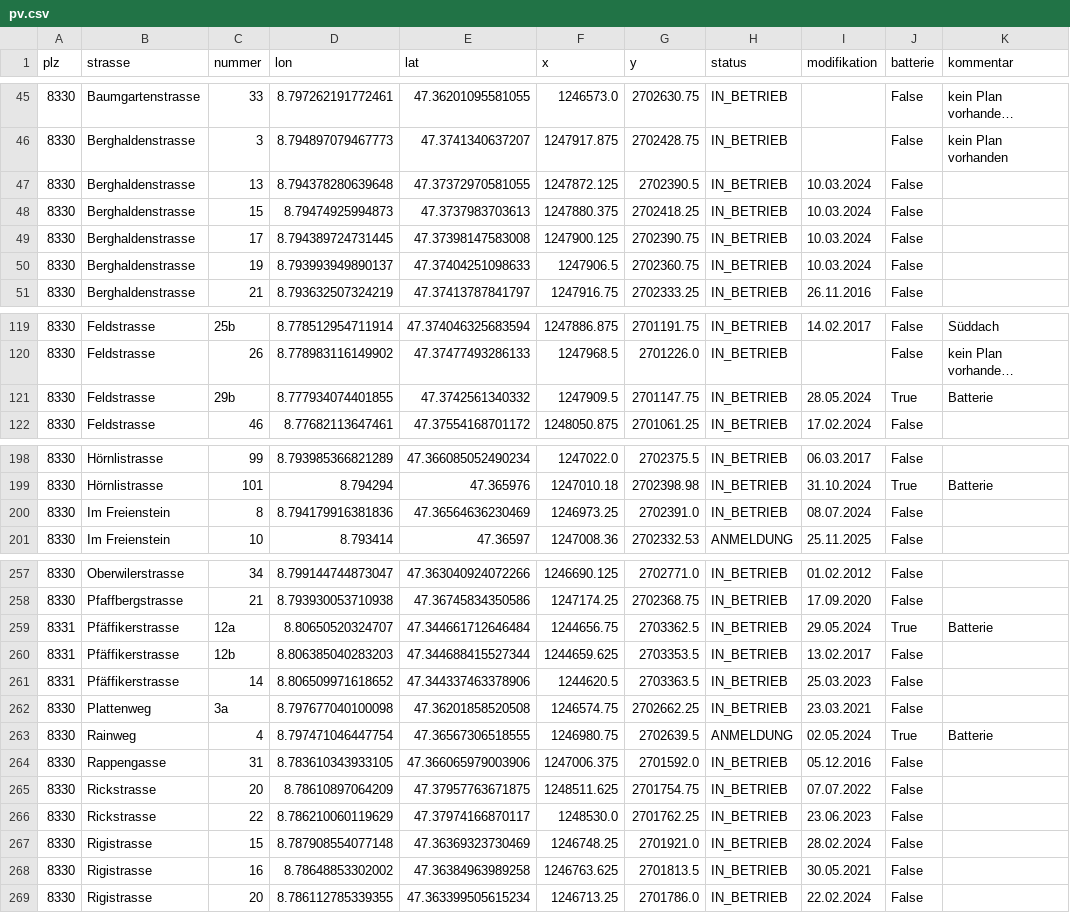
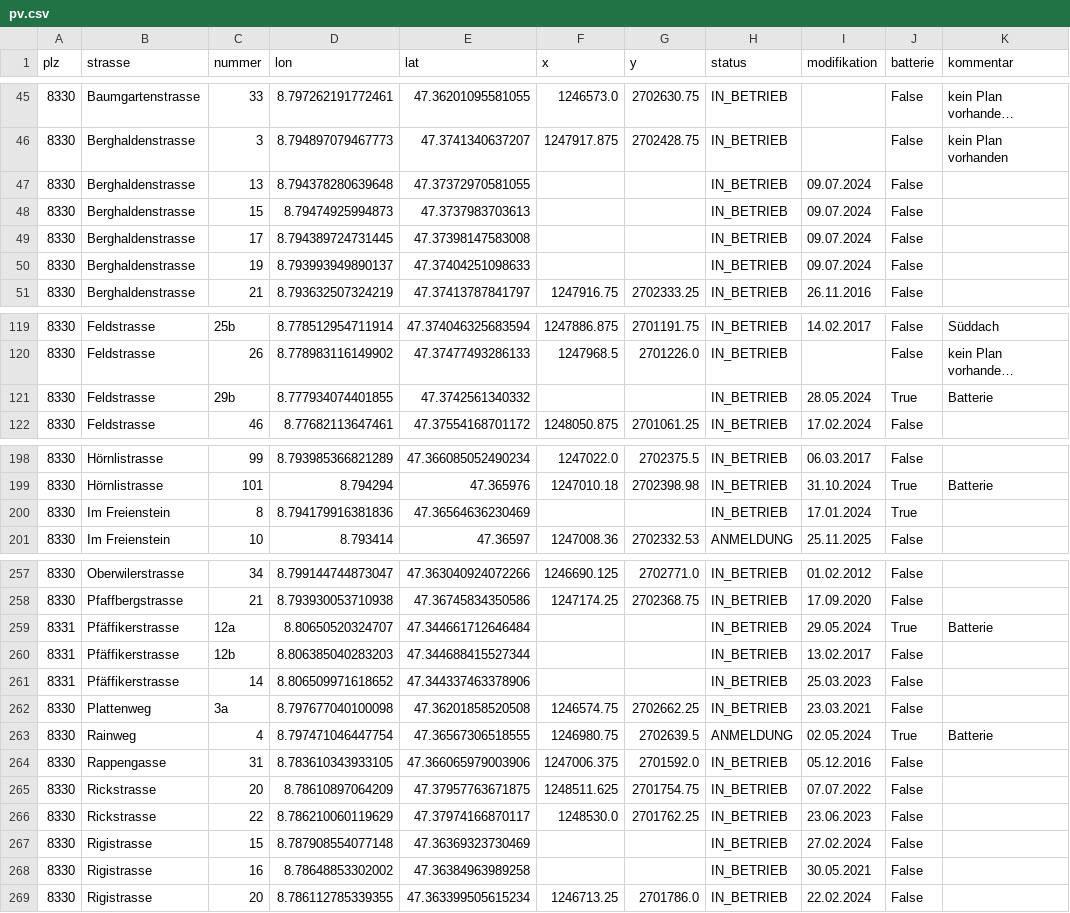
Before and after one commit to loeti82/firemap, a CSV file: pv.csv, drawn as a sheet; only a part is shown, gaps mark what is left out; long unchanged cells end in …; the diff covers the shown part only; the diff names each change by its address in the sheet, - before the commit and + after, or states it on an @@ line.

Commit message:
div. updates der pv anlagen

```diff
--- a/pv.csv
+++ b/pv.csv
-F47 (x): 1247872.125
+F47 (x): (empty)
-G47 (y): 2702390.5
+G47 (y): (empty)
-I47:I50 (modifikation): 10.03.2024
+I47:I50 (modifikation): 09.07.2024
-F48 (x): 1247880.375
+F48 (x): (empty)
-G48 (y): 2702418.25
+G48 (y): (empty)
-F49 (x): 1247900.125
+F49 (x): (empty)
-G49 (y): 2702390.75
+G49 (y): (empty)
-F50 (x): 1247906.5
+F50 (x): (empty)
-G50 (y): 2702360.75
+G50 (y): (empty)
-F121 (x): 1247909.5
+F121 (x): (empty)
-G121 (y): 2701147.75
+G121 (y): (empty)
-F200 (x): 1246973.25
+F200 (x): (empty)
-G200 (y): 2702391.0
+G200 (y): (empty)
-I200 (modifikation): 08.07.2024
+I200 (modifikation): 17.01.2024
-J200 (batterie): False
+J200 (batterie): True
-F259 (x): 1244656.75
+F259 (x): (empty)
-G259 (y): 2703362.5
+G259 (y): (empty)
-F260 (x): 1244659.625
+F260 (x): (empty)
-G260 (y): 2703353.5
+G260 (y): (empty)
-F261 (x): 1244620.5
+F261 (x): (empty)
-G261 (y): 2703363.5
+G261 (y): (empty)
-F267 (x): 1246748.25
+F267 (x): (empty)
-G267 (y): 2701921.0
+G267 (y): (empty)
-I267 (modifikation): 28.02.2024
+I267 (modifikation): 27.02.2024
-F268 (x): 1246763.625
+F268 (x): (empty)
-G268 (y): 2701813.5
+G268 (y): (empty)
```
Also changed, not shown: 5 edited cells elsewhere in this file.
